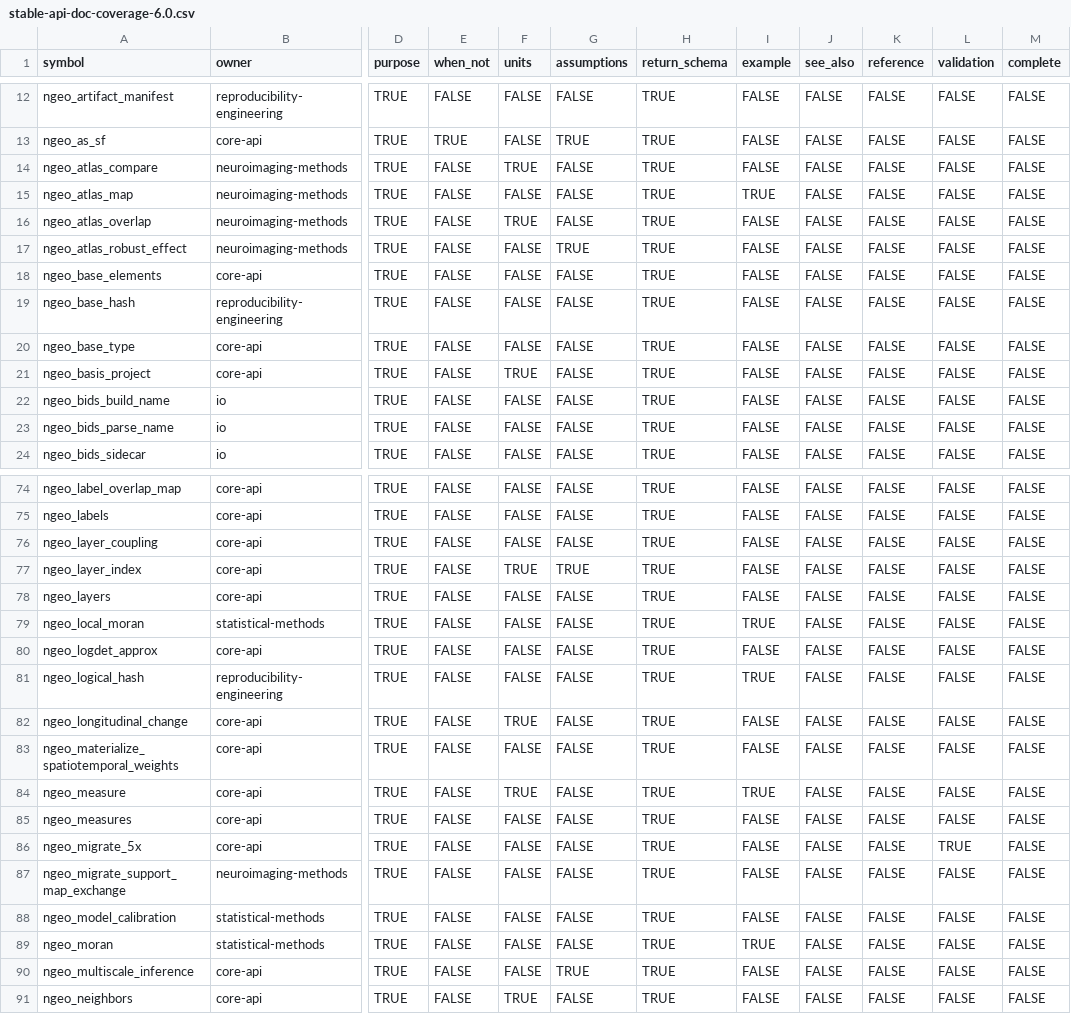
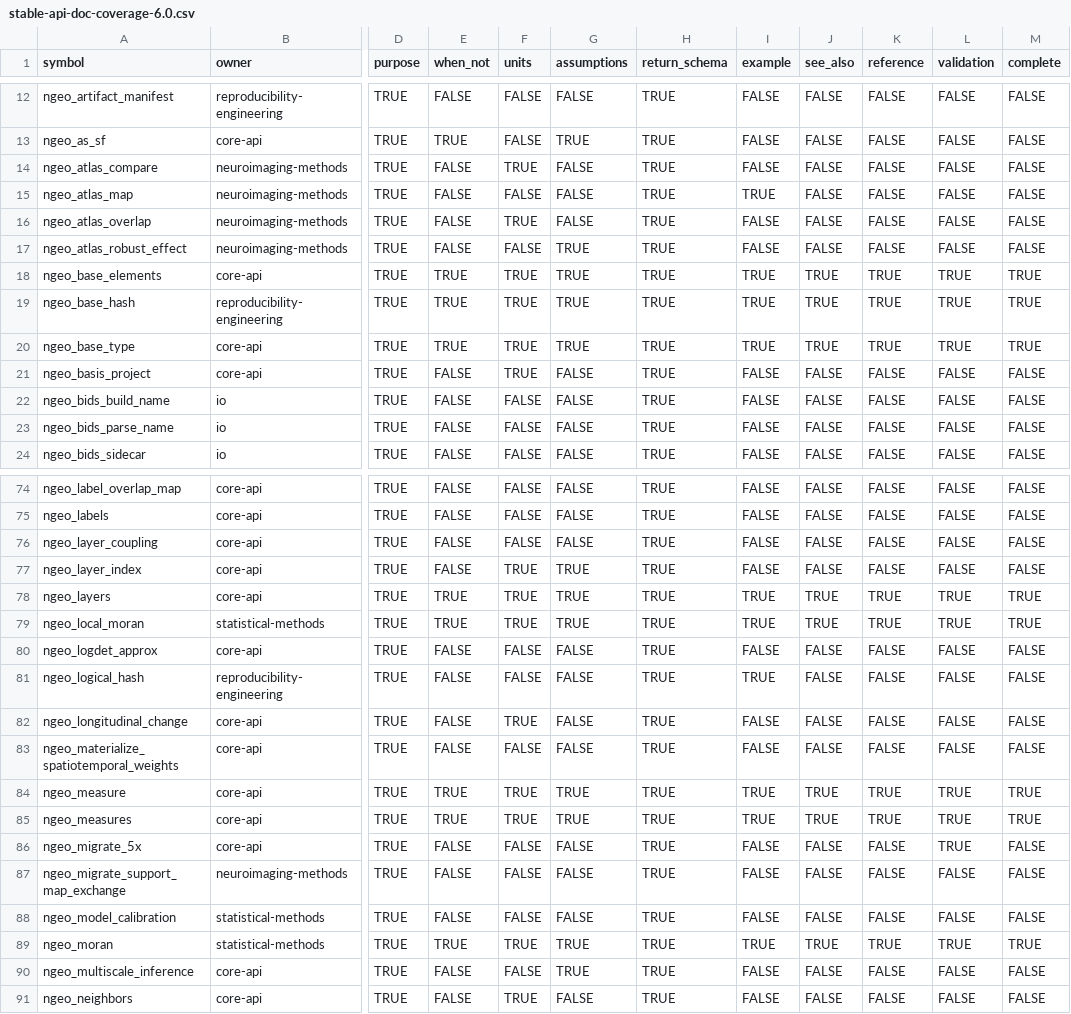
Before and after one commit to zh1peng/neurogeo, a CSV file: inst/validation/stable-api-doc-coverage-6.0.csv, drawn as a sheet; only a part is shown, gaps mark what is left out; the diff covers the shown part only; the diff names each change by its address in the sheet, - before the commit and + after, or states it on an @@ line.

```diff
--- a/inst/validation/stable-api-doc-coverage-6.0.csv
+++ b/inst/validation/stable-api-doc-coverage-6.0.csv
-E18:E20 (when_not): FALSE
+E18:E20 (when_not): TRUE
-F18:F20 (units): FALSE
+F18:F20 (units): TRUE
-G18:G20 (assumptions): FALSE
+G18:G20 (assumptions): TRUE
-I18:I20 (example): FALSE
+I18:I20 (example): TRUE
-J18:J20 (see_also): FALSE
+J18:J20 (see_also): TRUE
-K18:K20 (reference): FALSE
+K18:K20 (reference): TRUE
-L18:L20 (validation): FALSE
+L18:L20 (validation): TRUE
-M18:M20 (complete): FALSE
+M18:M20 (complete): TRUE
-E78:E79 (when_not): FALSE
+E78:E79 (when_not): TRUE
-F78:F79 (units): FALSE
+F78:F79 (units): TRUE
-G78:G79 (assumptions): FALSE
+G78:G79 (assumptions): TRUE
-I78 (example): FALSE
+I78 (example): TRUE
-J78:J79 (see_also): FALSE
+J78:J79 (see_also): TRUE
-K78:K79 (reference): FALSE
+K78:K79 (reference): TRUE
-L78:L79 (validation): FALSE
+L78:L79 (validation): TRUE
-M78:M79 (complete): FALSE
+M78:M79 (complete): TRUE
-E84:E85 (when_not): FALSE
+E84:E85 (when_not): TRUE
-G84:G85 (assumptions): FALSE
+G84:G85 (assumptions): TRUE
-J84:J85 (see_also): FALSE
+J84:J85 (see_also): TRUE
-K84:K85 (reference): FALSE
+K84:K85 (reference): TRUE
-L84:L85 (validation): FALSE
+L84:L85 (validation): TRUE
-M84:M85 (complete): FALSE
+M84:M85 (complete): TRUE
-F85 (units): FALSE
+F85 (units): TRUE
-I85 (example): FALSE
+I85 (example): TRUE
-E89 (when_not): FALSE
+E89 (when_not): TRUE
-F89 (units): FALSE
+F89 (units): TRUE
-G89 (assumptions): FALSE
+G89 (assumptions): TRUE
-J89 (see_also): FALSE
+J89 (see_also): TRUE
-K89 (reference): FALSE
+K89 (reference): TRUE
-L89 (validation): FALSE
+L89 (validation): TRUE
-M89 (complete): FALSE
+M89 (complete): TRUE
```
Also changed, not shown: 48 edited cells elsewhere in this file, 15 other files.
